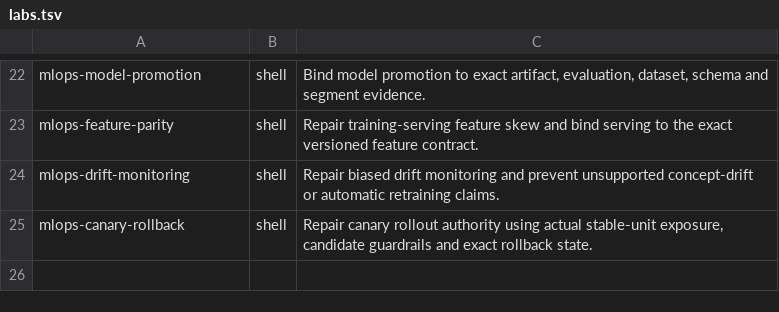
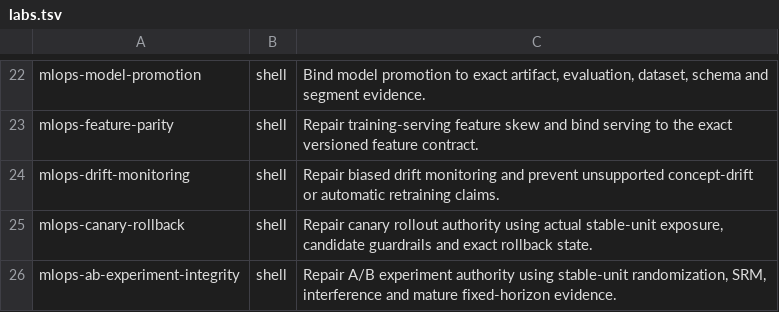
Before and after one commit to Marvy936/Knowledge-Hub, a TSV file: labs/interactive/runtime/labs.tsv, drawn as a sheet; only a part is shown, gaps mark what is left out; the diff names each change by its address in the sheet, - before the commit and + after, or states it on an @@ line.

Commit message:
chore: register A/B experiment integrity lab

```diff
--- a/labs/interactive/runtime/labs.tsv
+++ b/labs/interactive/runtime/labs.tsv
+row 26: mlops-ab-experiment-integrity | shell | Repair A/B experiment authority using stable-unit randomization, SRM, interference and mature fixed-horizon evidence.
```
